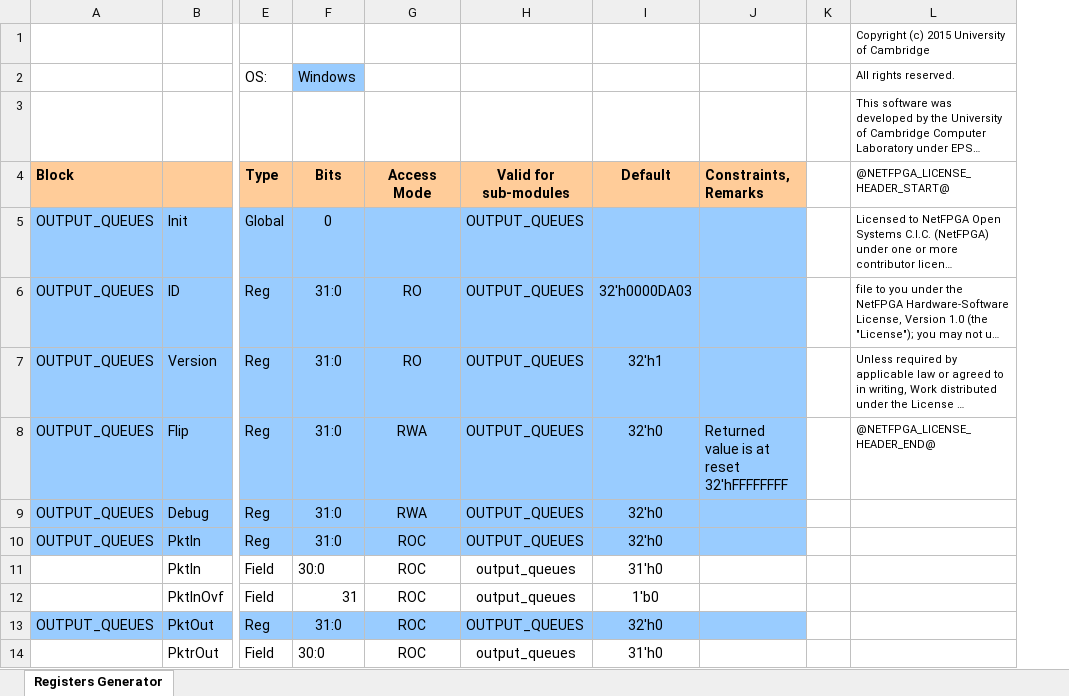
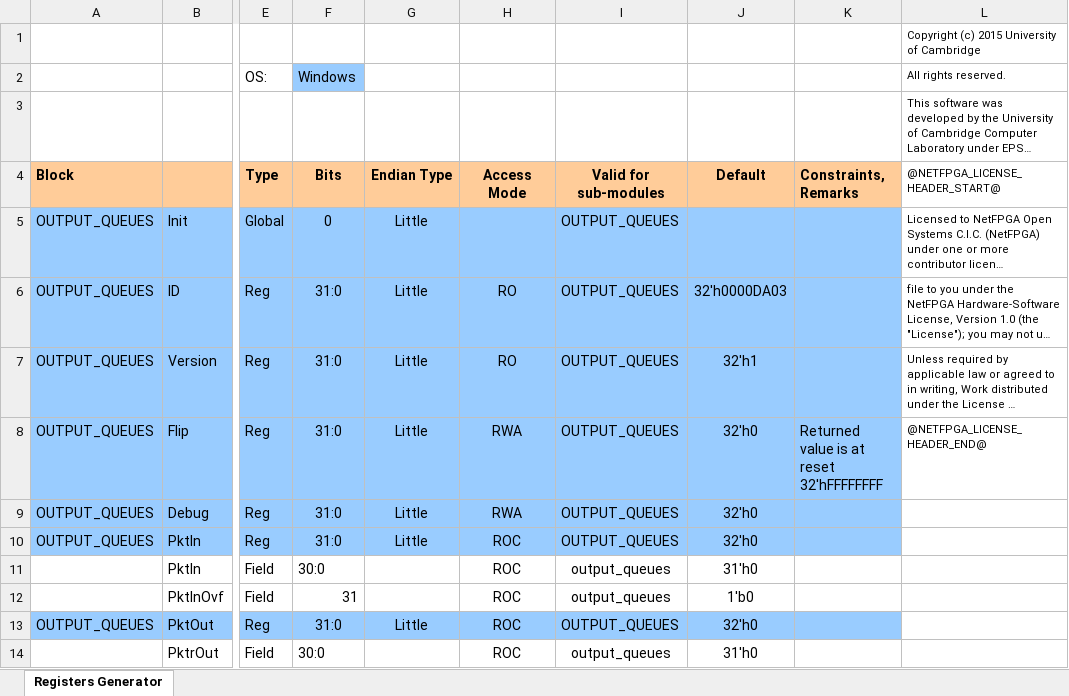
Before and after one commit to athranzara/reg_if_prj, an Excel workbook: src_script/module_generation_output_queues.xlsm, sheet Registers Generator, drawn as a sheet; only a part is shown, gaps mark what is left out; long unchanged cells end in …; values as stored, in another font and other column widths than the file's, no borders; charts and pictures not drawn; removed rows and columns are numbered as before the commit, all else as after; the diff names each change by its address in the sheet, - before the commit and + after, or states it on an @@ line.

```diff
--- a/src_script/module_generation_output_queues.xlsm (sheet Registers Generator)
+++ b/src_script/module_generation_output_queues.xlsm (sheet Registers Generator)
+column G (Endian Type), rows 5-13: Little | Little | Little | Little | Little | Little |  |  | Little
-column K, empty
```
Also changed, not shown: charts or pictures, src_script/module_generation.xlsm, src_script/module_generation_Input_arbiter.xlsm, 7 other files.
